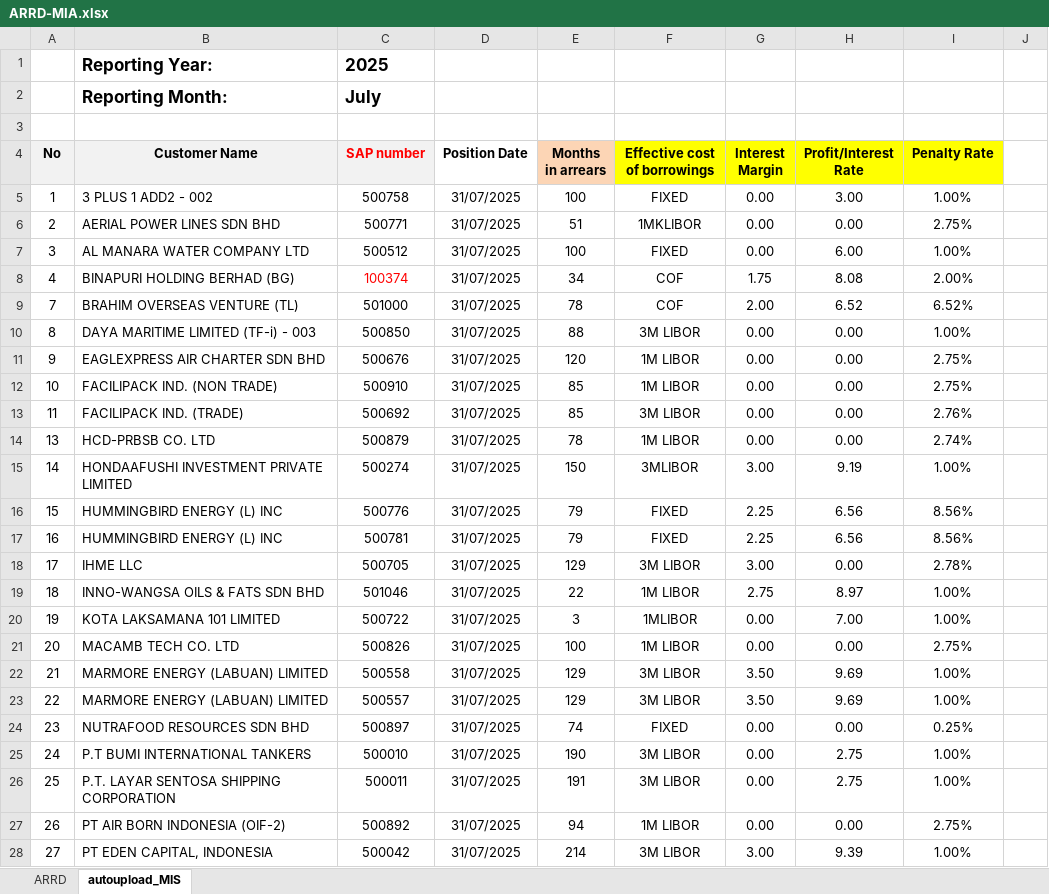
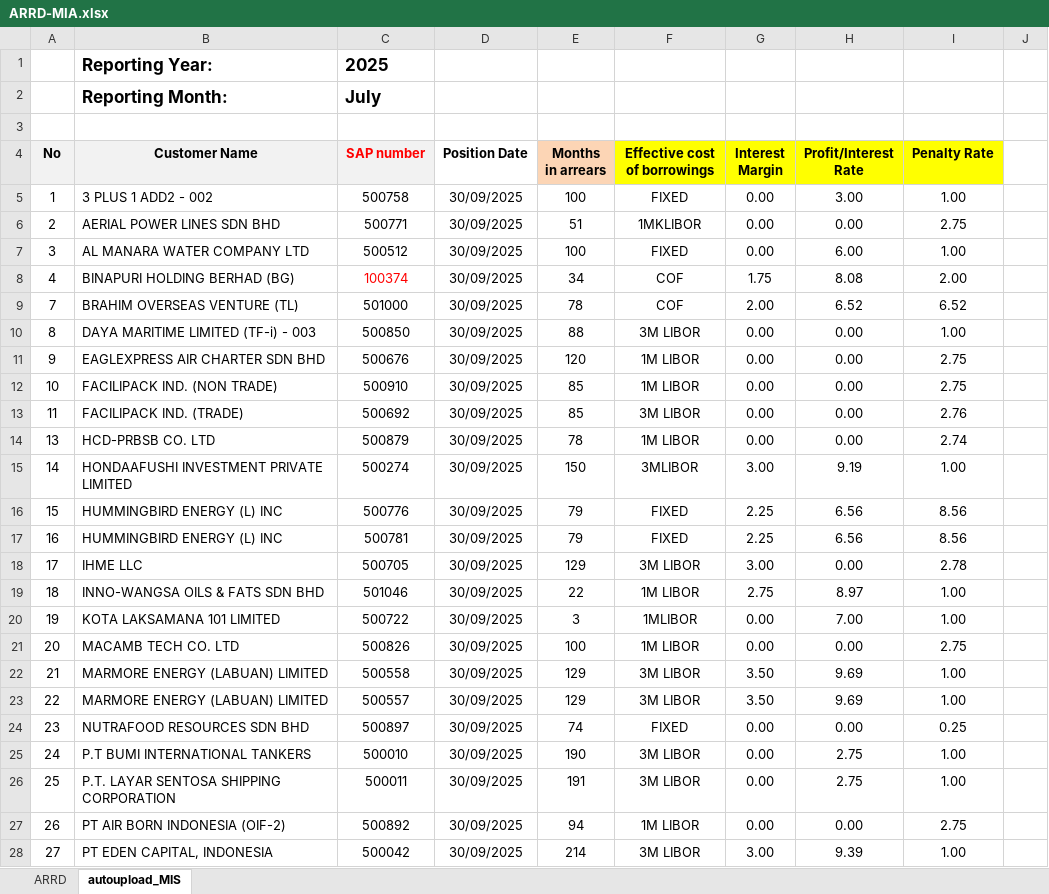
Before and after one commit to SyahidHalid/Centralise_Database, an Excel workbook: misPython_doc/ARRD-MIA.xlsx, sheet autoupload_MIS, drawn as a sheet; only a part is shown; values as stored, in another font and other column widths than the file's, no borders; the diff covers the shown part only; the diff names each change by its address in the sheet, - before the commit and + after, or states it on an @@ line.

```diff
--- a/misPython_doc/ARRD-MIA.xlsx (sheet autoupload_MIS)
+++ b/misPython_doc/ARRD-MIA.xlsx (sheet autoupload_MIS)
-D5:D28 (Position Date): 31/07/2025
+D5:D28 (Position Date): 30/09/2025
-I5 (Penalty Rate): 1.00%
+I5 (Penalty Rate): 1.00
-I6 (Penalty Rate): 2.75%
+I6 (Penalty Rate): 2.75
-I7 (Penalty Rate): 1.00%
+I7 (Penalty Rate): 1.00
-I8 (Penalty Rate): 2.00%
+I8 (Penalty Rate): 2.00
-I9 (Penalty Rate): 6.52%
+I9 (Penalty Rate): 6.52
-I10 (Penalty Rate): 1.00%
+I10 (Penalty Rate): 1.00
-I11:I12 (Penalty Rate): 2.75%
+I11:I12 (Penalty Rate): 2.75
-I13 (Penalty Rate): 2.76%
+I13 (Penalty Rate): 2.76
-I14 (Penalty Rate): 2.74%
+I14 (Penalty Rate): 2.74
-I15 (Penalty Rate): 1.00%
+I15 (Penalty Rate): 1.00
-I16:I17 (Penalty Rate): 8.56%
+I16:I17 (Penalty Rate): 8.56
-I18 (Penalty Rate): 2.78%
+I18 (Penalty Rate): 2.78
-I19:I20 (Penalty Rate): 1.00%
+I19:I20 (Penalty Rate): 1.00
-I21 (Penalty Rate): 2.75%
+I21 (Penalty Rate): 2.75
-I22:I23 (Penalty Rate): 1.00%
+I22:I23 (Penalty Rate): 1.00
-I24 (Penalty Rate): 0.25%
+I24 (Penalty Rate): 0.25
-I25:I26 (Penalty Rate): 1.00%
+I25:I26 (Penalty Rate): 1.00
-I27 (Penalty Rate): 2.75%
+I27 (Penalty Rate): 2.75
-I28 (Penalty Rate): 1.00%
+I28 (Penalty Rate): 1.00
```
Also changed, not shown: 90 edited cells elsewhere in this sheet, formulas that keep their value, 3 other files.
